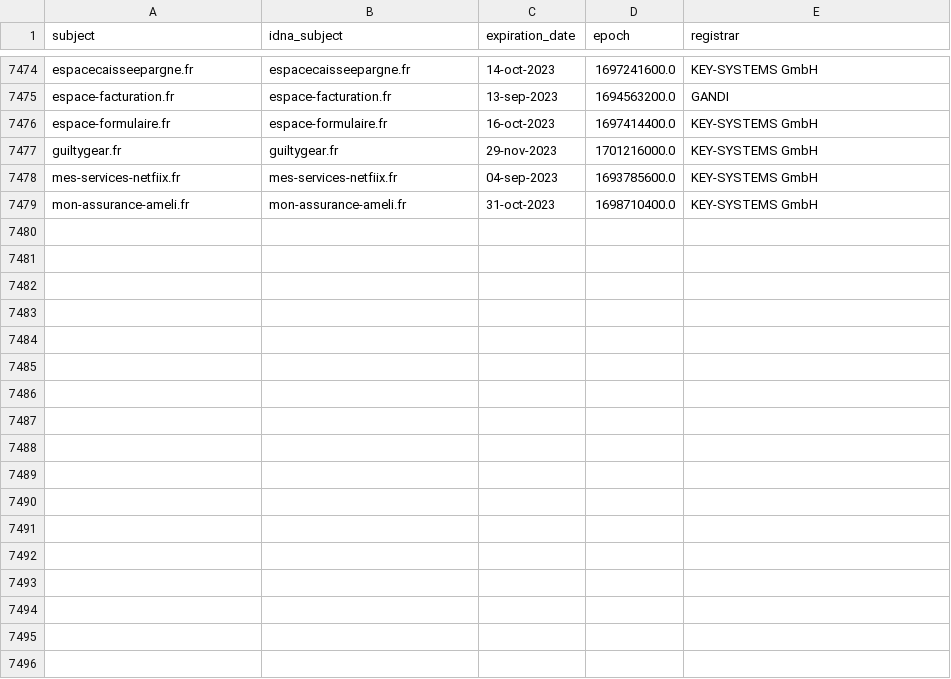
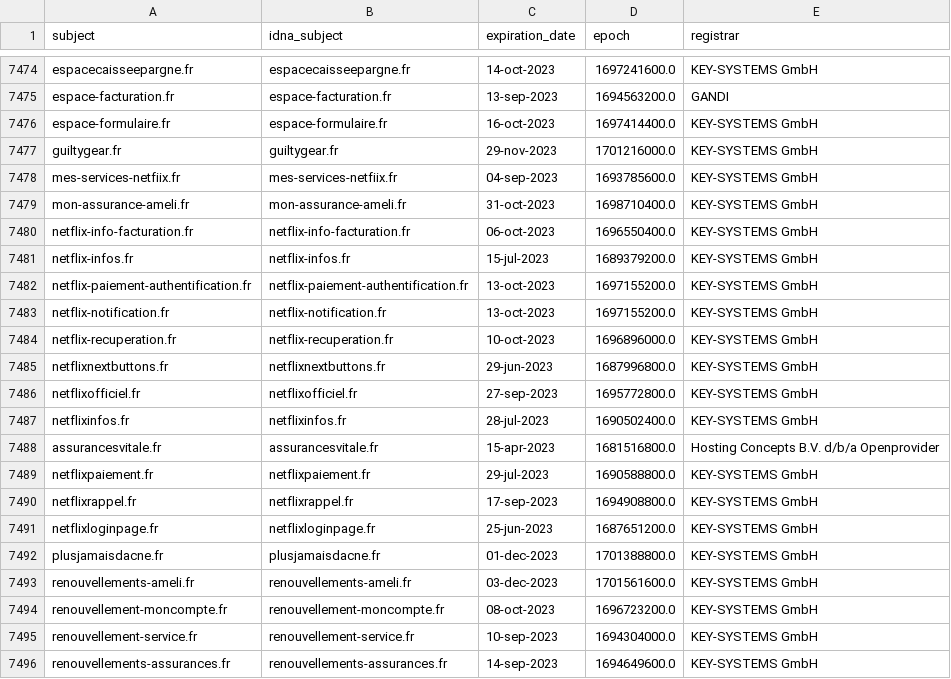
Before and after one commit to dead-hosts/Red-Flag-Domains_web_red.flag.domains, a CSV file: .pyfunceble/whois.csv, drawn as a sheet; only a part is shown, gaps mark what is left out; the diff names each change by its address in the sheet, - before the commit and + after, or states it on an @@ line.

```diff
--- a/.pyfunceble/whois.csv
+++ b/.pyfunceble/whois.csv
+row 7480: netflix-info-facturation.fr | netflix-info-facturation.fr | 06-oct-2023 | 1696550400.0 | KEY-SYSTEMS GmbH
+row 7481: netflix-infos.fr | netflix-infos.fr | 15-jul-2023 | 1689379200.0 | KEY-SYSTEMS GmbH
+row 7482: netflix-paiement-authentification.fr | netflix-paiement-authentification.fr | 13-oct-2023 | 1697155200.0 | KEY-SYSTEMS GmbH
+row 7483: netflix-notification.fr | netflix-notification.fr | 13-oct-2023 | 1697155200.0 | KEY-SYSTEMS GmbH
+row 7484: netflix-recuperation.fr | netflix-recuperation.fr | 10-oct-2023 | 1696896000.0 | KEY-SYSTEMS GmbH
+row 7485: netflixnextbuttons.fr | netflixnextbuttons.fr | 29-jun-2023 | 1687996800.0 | KEY-SYSTEMS GmbH
+row 7486: netflixofficiel.fr | netflixofficiel.fr | 27-sep-2023 | 1695772800.0 | KEY-SYSTEMS GmbH
+row 7487: netflixinfos.fr | netflixinfos.fr | 28-jul-2023 | 1690502400.0 | KEY-SYSTEMS GmbH
+row 7488: assurancesvitale.fr | assurancesvitale.fr | 15-apr-2023 | 1681516800.0 | Hosting Concepts B.V. d/b/a Openprovider
+row 7489: netflixpaiement.fr | netflixpaiement.fr | 29-jul-2023 | 1690588800.0 | KEY-SYSTEMS GmbH
+row 7490: netflixrappel.fr | netflixrappel.fr | 17-sep-2023 | 1694908800.0 | KEY-SYSTEMS GmbH
+row 7491: netflixloginpage.fr | netflixloginpage.fr | 25-jun-2023 | 1687651200.0 | KEY-SYSTEMS GmbH
+row 7492: plusjamaisdacne.fr | plusjamaisdacne.fr | 01-dec-2023 | 1701388800.0 | KEY-SYSTEMS GmbH
+row 7493: renouvellements-ameli.fr | renouvellements-ameli.fr | 03-dec-2023 | 1701561600.0 | KEY-SYSTEMS GmbH
+row 7494: renouvellement-moncompte.fr | renouvellement-moncompte.fr | 08-oct-2023 | 1696723200.0 | KEY-SYSTEMS GmbH
+row 7495: renouvellement-service.fr | renouvellement-service.fr | 10-sep-2023 | 1694304000.0 | KEY-SYSTEMS GmbH
+row 7496: renouvellements-assurances.fr | renouvellements-assurances.fr | 14-sep-2023 | 1694649600.0 | KEY-SYSTEMS GmbH
```
Also changed, not shown: .pyfunceble/inactive.csv, 10 other files.
